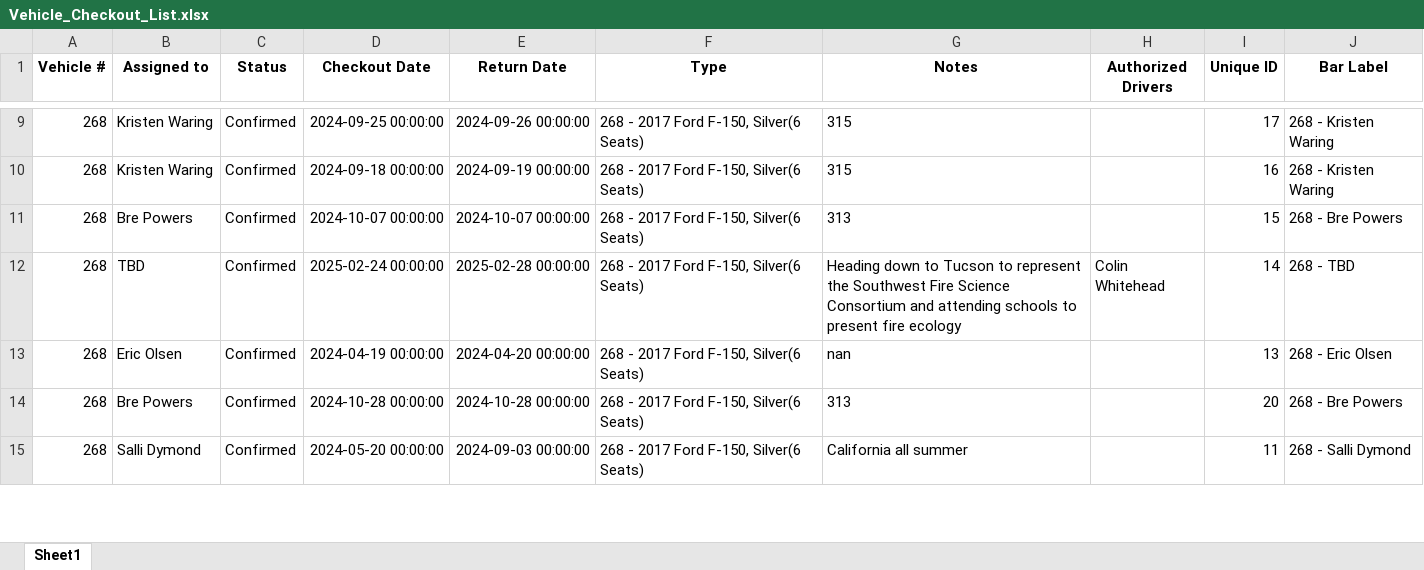
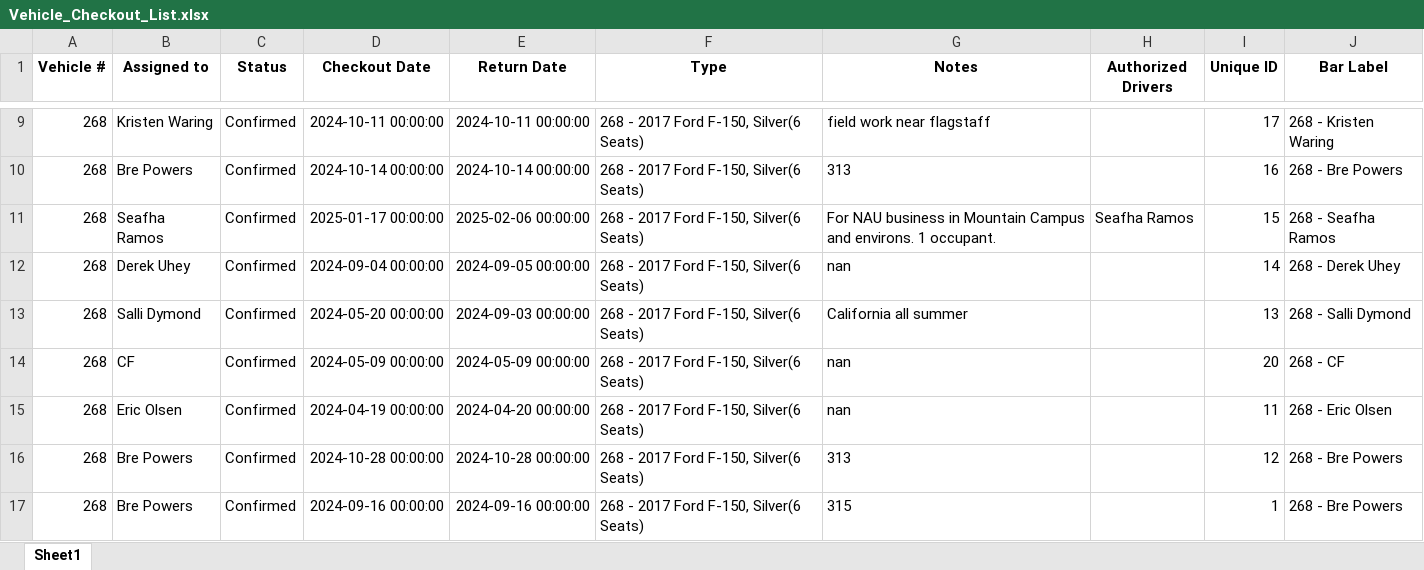
Before and after one commit to forestryvehicleadmin/Vehicle_Gantt, an Excel workbook: Vehicle_Checkout_List.xlsx, sheet Sheet1, drawn as a sheet; only a part is shown, gaps mark what is left out; values as stored, in another font and other column widths than the file's, no borders; addresses are those after the commit; the diff covers the shown part only; the diff names each change by its address in the sheet, - before the commit and + after, or states it on an @@ line.

```diff
--- a/Vehicle_Checkout_List.xlsx (sheet Sheet1)
+++ b/Vehicle_Checkout_List.xlsx (sheet Sheet1)
-D9 (Checkout Date): 2024-09-25 00:00:00
+D9 (Checkout Date): 2024-10-11 00:00:00
-E9 (Return Date): 2024-09-26 00:00:00
+E9 (Return Date): 2024-10-11 00:00:00
-G9 (Notes): 315
+G9 (Notes): field work near flagstaff
-B10 (Assigned to): Kristen Waring
+B10 (Assigned to): Bre Powers
-D10 (Checkout Date): 2024-09-18 00:00:00
+D10 (Checkout Date): 2024-10-14 00:00:00
-E10 (Return Date): 2024-09-19 00:00:00
+E10 (Return Date): 2024-10-14 00:00:00
-G10 (Notes): 315
+G10 (Notes): 313
-J10 (Bar Label): 268 - Kristen Waring
+J10 (Bar Label): 268 - Bre Powers
-B11 (Assigned to): Bre Powers
+B11 (Assigned to): Seafha Ramos
-D11 (Checkout Date): 2024-10-07 00:00:00
+D11 (Checkout Date): 2025-01-17 00:00:00
-E11 (Return Date): 2024-10-07 00:00:00
+E11 (Return Date): 2025-02-06 00:00:00
-G11 (Notes): 313
+G11 (Notes): For NAU business in Mountain Campus and environs. 1 occupant.
-H11 (Authorized Drivers): (empty)
+H11 (Authorized Drivers): Seafha Ramos
-J11 (Bar Label): 268 - Bre Powers
+J11 (Bar Label): 268 - Seafha Ramos
-B12 (Assigned to): TBD
+B12 (Assigned to): Derek Uhey
-D12 (Checkout Date): 2025-02-24 00:00:00
+D12 (Checkout Date): 2024-09-04 00:00:00
-E12 (Return Date): 2025-02-28 00:00:00
+E12 (Return Date): 2024-09-05 00:00:00
-G12 (Notes): Heading down to Tucson to represent the Southwest Fire Science Consortium and attending schools to present fire ecology
+G12 (Notes): nan
-H12 (Authorized Drivers): Colin Whitehead
+H12 (Authorized Drivers): (empty)
-J12 (Bar Label): 268 - TBD
+J12 (Bar Label): 268 - Derek Uhey
+row 13: 268 | Salli Dymond | Confirmed | 2024-05-20 00:00:00 | 2024-09-03 00:00:00 | 268 - 2017 Ford F-150, Silver(6 Seats) | California all summer |  | 13 | 268 - Salli Dymond
+row 14: 268 | CF | Confirmed | 2024-05-09 00:00:00 | 2024-05-09 00:00:00 | 268 - 2017 Ford F-150, Silver(6 Seats) | nan |  | 20 | 268 - CF
-I15 (Unique ID): 13
+I15 (Unique ID): 11
-I16 (Unique ID): 20
+I16 (Unique ID): 12
-B17 (Assigned to): Salli Dymond
+B17 (Assigned to): Bre Powers
-D17 (Checkout Date): 2024-05-20 00:00:00
+D17 (Checkout Date): 2024-09-16 00:00:00
-E17 (Return Date): 2024-09-03 00:00:00
+E17 (Return Date): 2024-09-16 00:00:00
-G17 (Notes): California all summer
+G17 (Notes): 315
-I17 (Unique ID): 11
+I17 (Unique ID): 1
-J17 (Bar Label): 268 - Salli Dymond
+J17 (Bar Label): 268 - Bre Powers
```
Also changed, not shown: 25 added rows, 27 removed rows and 694 edited cells elsewhere in this sheet.
